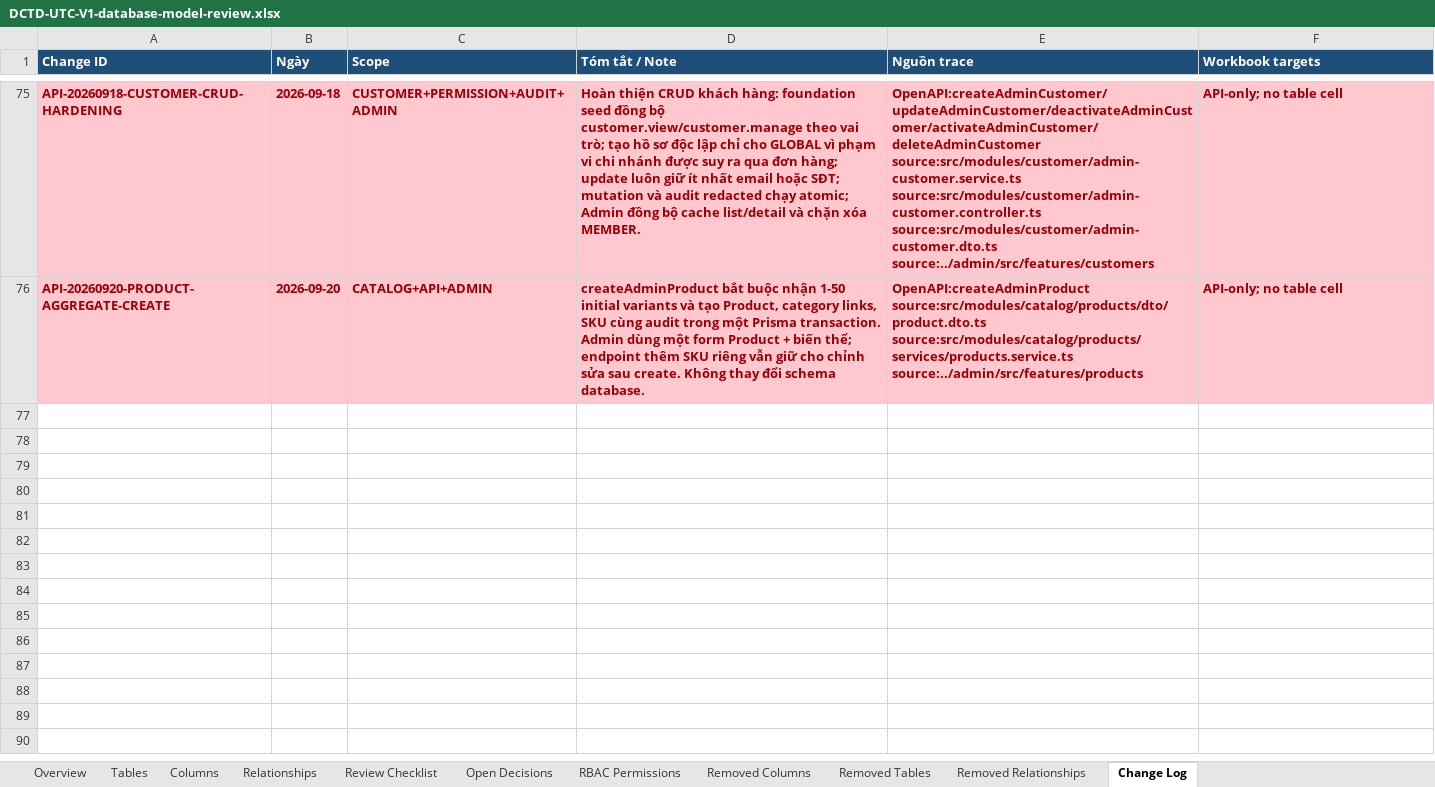
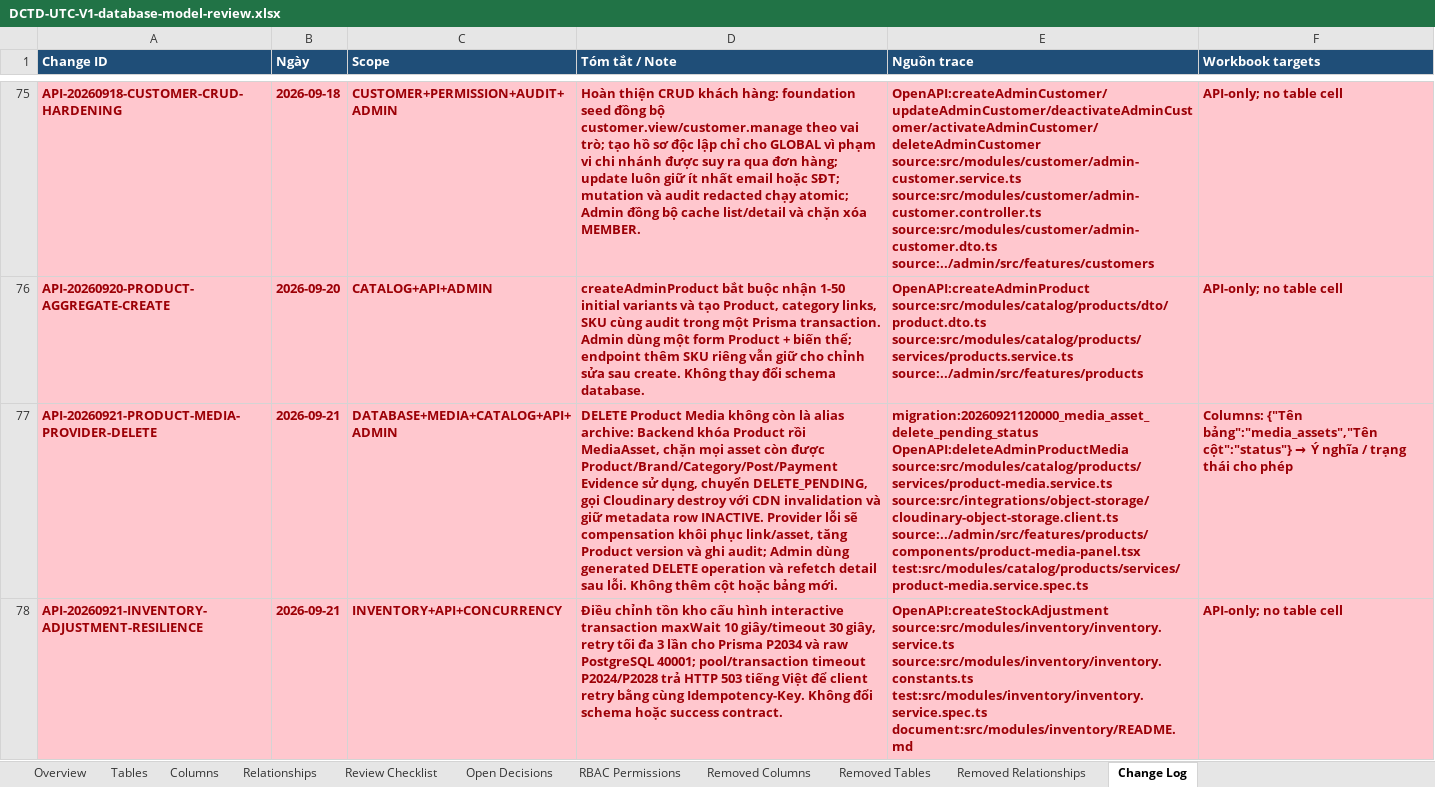
Before and after one commit to longhdwst1full/Sport-api-doc, an Excel workbook: document/DCTD-UTC-V1-database-model-review.xlsx, sheet Change Log, drawn as a sheet; only a part is shown, gaps mark what is left out; values as stored, in another font and other column widths than the file's, no borders; ↵ is a line break in a cell; the diff names each change by its address in the sheet, - before the commit and + after, or states it on an @@ line.

Commit message:
feat: Implement product media deletion with Cloudinary integration
- Added a new endpoint to delete unshared product images from the product and Cloudinary.
- Introduced a new status `DELETE_PENDING` for media assets during deletion.
- Updated the database model to support the new status and added validation for media asset deletion.
- Enhanced error handling for Cloudinary deletion failures, restoring the media link if deletion fails.
- Updated API documentation to reflect changes in the product media deletion process.
- Added unit tests to cover the new deletion logic and ensure proper handling of various scenarios.
- Introduced a new inventory module to manage stock adjustments with idempotency and retry logic.
- Refactored existing services to improve error handling and transaction management.

```diff
--- a/document/DCTD-UTC-V1-database-model-review.xlsx (sheet Change Log)
+++ b/document/DCTD-UTC-V1-database-model-review.xlsx (sheet Change Log)
+row 77: API-20260921-PRODUCT-MEDIA-PROVIDER-DELETE | 2026-09-21 | DATABASE+MEDIA+CATALOG+API+ADMIN | DELETE Product Media không còn là alias archive: Backend khóa Product rồi MediaAsset, chặn mọi asset còn được Product/Brand/Category/Post/Payment Evidence sử dụng, chuyển DELETE_PENDING, gọi Cloudinary destroy với CDN invalidation và giữ metadata row INACTIVE. Provider lỗi sẽ compensation khôi phục link/asset, tăng Product version và ghi audit; Admin dùng generated DELETE operation và refetch detail sau lỗi. Không thêm cột hoặc bảng mới. | migration:20260921120000_media_asset_delete_pending_status ↵ OpenAPI:deleteAdminProductMedia ↵ source:src/modules/catalog/products/services/product-media.service.ts ↵ source:src/integrations/object-storage/cloudinary-object-storage.client.ts ↵ source:../admin/src/features/products/components/product-media-panel.tsx ↵ test:src/modules/catalog/products/services/product-media.service.spec.ts | Columns: {"Tên bảng":"media_assets","Tên cột":"status"} → Ý nghĩa / trạng thái cho phép
+row 78: API-20260921-INVENTORY-ADJUSTMENT-RESILIENCE | 2026-09-21 | INVENTORY+API+CONCURRENCY | Điều chỉnh tồn kho cấu hình interactive transaction maxWait 10 giây/timeout 30 giây, retry tối đa 3 lần cho Prisma P2034 và raw PostgreSQL 40001; pool/transaction timeout P2024/P2028 trả HTTP 503 tiếng Việt để client retry bằng cùng Idempotency-Key. Không đổi schema hoặc success contract. | OpenAPI:createStockAdjustment ↵ source:src/modules/inventory/inventory.service.ts ↵ source:src/modules/inventory/inventory.constants.ts ↵ test:src/modules/inventory/inventory.service.spec.ts ↵ document:src/modules/inventory/README.md | API-only; no table cell
```
Also changed, not shown: sheet Columns, 24 other files.
